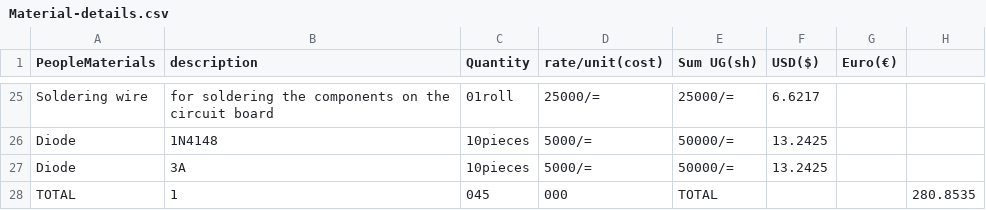
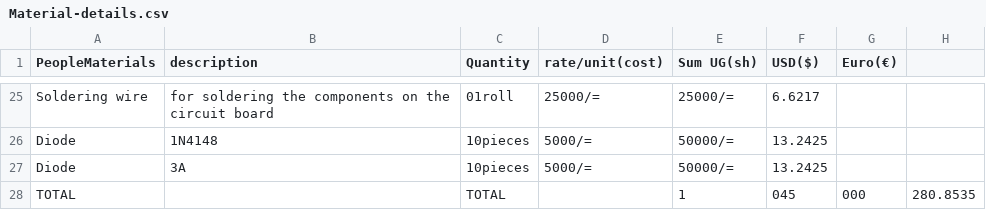
Before and after one commit to chardso/Building-a-DIY-audio-ultra-bass-amplifier, a CSV file: Material-details.csv, drawn as a sheet; only a part is shown, gaps mark what is left out; removed rows and columns are numbered as before the commit, all else as after; the diff names each change by its address in the sheet, - before the commit and + after, or states it on an @@ line.

Commit message:
Update Material-details.csv

```diff
--- a/Material-details.csv
+++ b/Material-details.csv
-row 28: TOTAL | 1 | 045 | 000 | TOTAL |  |  | 280.8535
+row 28: TOTAL |  | TOTAL |  | 1 | 045 | 000 | 280.8535
```
